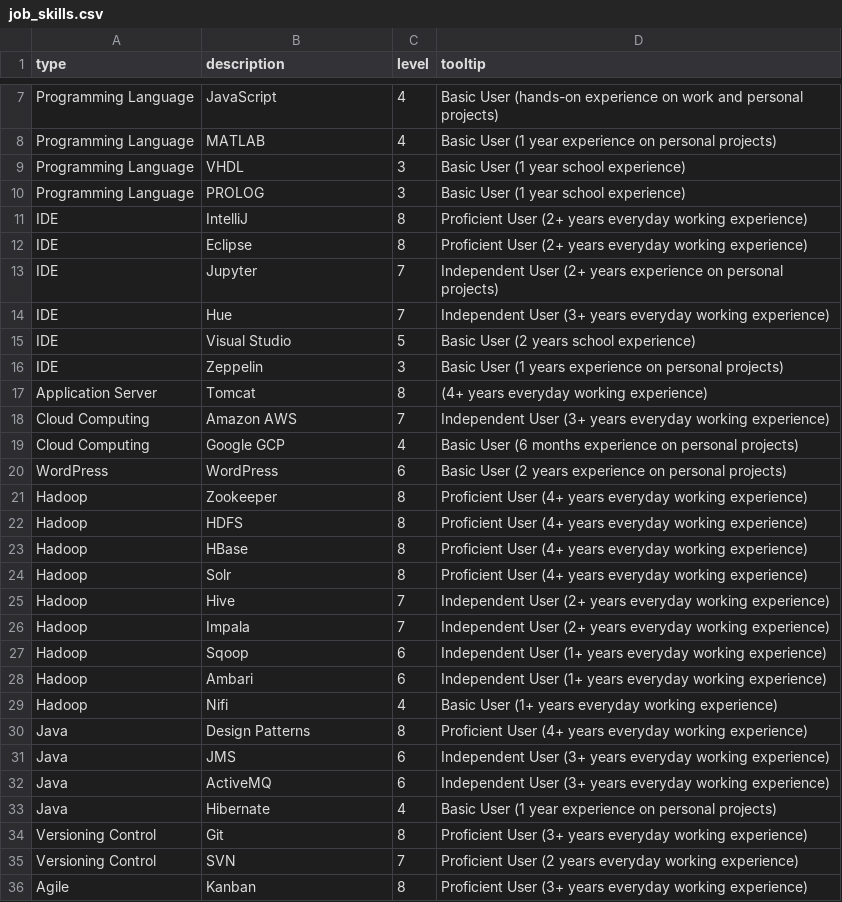
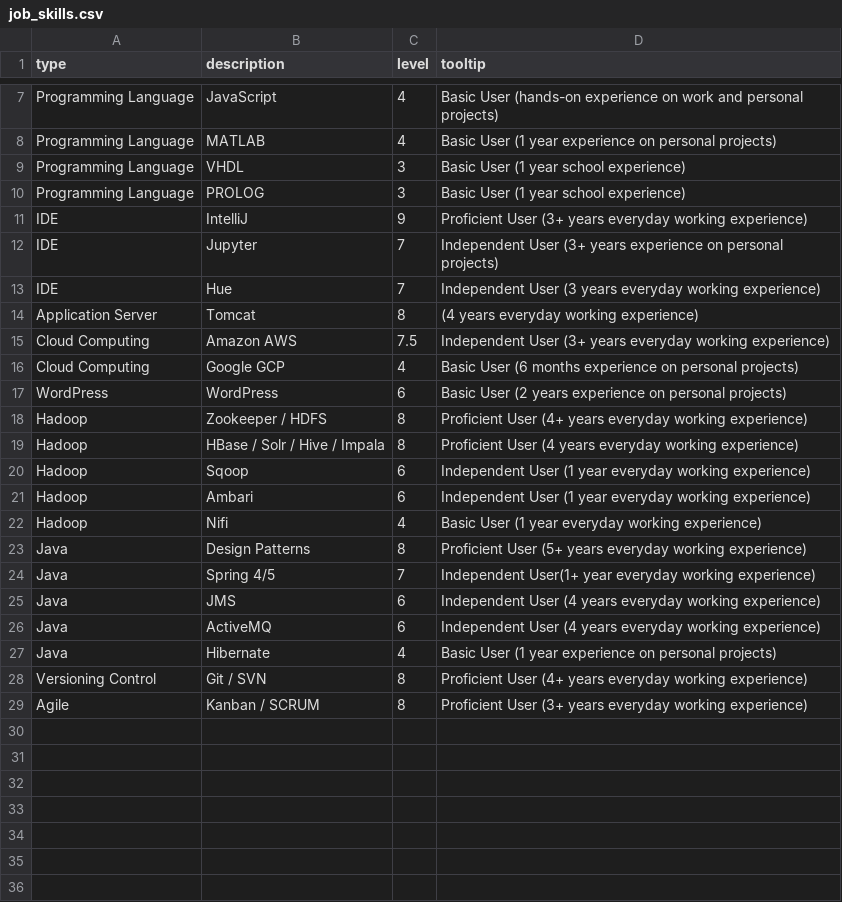
Before and after one commit to lucafon/lucafon.github.io, a CSV file: job_skills.csv, drawn as a sheet; only a part is shown, gaps mark what is left out; the diff covers the shown part only.

```diff
--- a/job_skills.csv
+++ b/job_skills.csv
@@ -10,27 +10,20 @@ Programming Language;VHDL;3;Basic User (1 year school experience)
 Programming Language;PROLOG;3;Basic User (1 year school experience)
-IDE;IntelliJ;8;Proficient User (2+ years everyday working experience)
-IDE;Eclipse;8;Proficient User (2+ years everyday working experience)
-IDE;Jupyter;7;Independent User (2+ years experience on personal projects)
-IDE;Hue;7;Independent User (3+ years everyday working experience)
-IDE;Visual Studio;5;Basic User (2 years school experience)
-IDE;Zeppelin;3;Basic User (1 years experience on personal projects)
-Application Server;Tomcat;8;(4+ years everyday working experience)
-Cloud Computing;Amazon AWS;7;Independent User (3+ years everyday working experience)
+IDE;IntelliJ;9;Proficient User (3+ years everyday working experience)
+IDE;Jupyter;7;Independent User (3+ years experience on personal projects)
+IDE;Hue;7;Independent User (3 years everyday working experience)
+Application Server;Tomcat;8;(4 years everyday working experience)
+Cloud Computing;Amazon AWS;7.5;Independent User (3+ years everyday working experience)
 Cloud Computing;Google GCP;4;Basic User (6 months experience on personal projects)
 WordPress;WordPress;6;Basic User (2 years experience on personal projects)
-Hadoop;Zookeeper;8;Proficient User (4+ years everyday working experience)
-Hadoop;HDFS;8;Proficient User (4+ years everyday working experience)
-Hadoop;HBase;8;Proficient User (4+ years everyday working experience)
-Hadoop;Solr;8;Proficient User (4+ years everyday working experience)
-Hadoop;Hive;7;Independent User (2+ years everyday working experience)
-Hadoop;Impala;7;Independent User (2+ years everyday working experience)
-Hadoop;Sqoop;6;Independent User (1+ years everyday working experience)
-Hadoop;Ambari;6;Independent User (1+ years everyday working experience)
-Hadoop;Nifi;4;Basic User (1+ years everyday working experience)
-Java;Design Patterns;8;Proficient User (4+ years everyday working experience)
-Java;JMS;6;Independent User (3+ years everyday working experience)
-Java;ActiveMQ;6;Independent User (3+ years everyday working experience)
+Hadoop;Zookeeper / HDFS;8;Proficient User (4+ years everyday working experience)
+Hadoop;HBase / Solr / Hive / Impala;8;Proficient User (4 years everyday working experience)
+Hadoop;Sqoop;6;Independent User (1 year everyday working experience)
+Hadoop;Ambari;6;Independent User (1 year everyday working experience)
+Hadoop;Nifi;4;Basic User (1 year everyday working experience)
+Java;Design Patterns;8;Proficient User (5+ years everyday working experience)
+Java;Spring 4/5;7;Independent User(1+ year everyday working experience)
+Java;JMS;6;Independent User (4 years everyday working experience)
+Java;ActiveMQ;6;Independent User (4 years everyday working experience)
 Java;Hibernate;4;Basic User (1 year experience on personal projects)
-Versioning Control;Git;8;Proficient User (3+ years everyday working experience)
-Versioning Control;SVN;7;Proficient User (2 years everyday working experience)
-Agile;Kanban;8;Proficient User (3+ years everyday working experience)
+Versioning Control;Git / SVN;8;Proficient User (4+ years everyday working experience)
+Agile;Kanban / SCRUM;8;Proficient User (3+ years everyday working experience)
```
Also changed, not shown: 3 edited cells elsewhere in this file, 3 other files.
